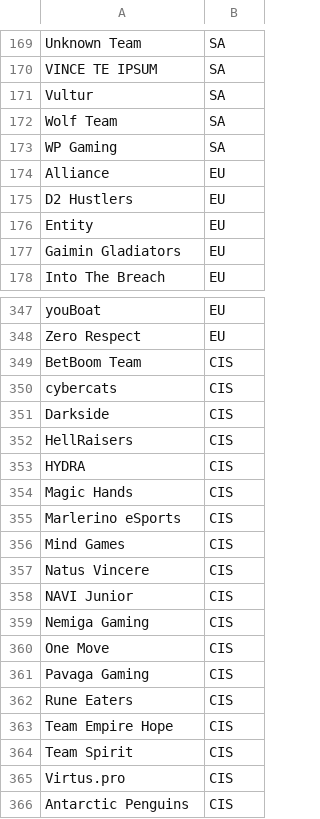
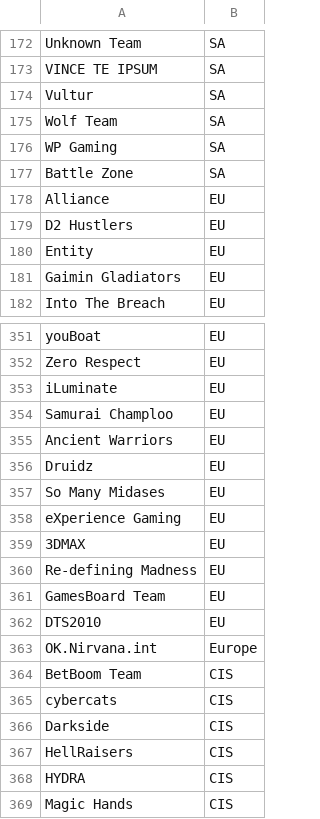
Before and after one commit to HaTruong05/CSV_data, a CSV file: Dota_2/teams.csv, drawn as a sheet; only a part is shown, gaps mark what is left out; the shorter side is filled out with more unchanged rows; the diff covers the shown part only.

Commit message:
Update teams.csv

```diff
--- a/Dota_2/teams.csv
+++ b/Dota_2/teams.csv
@@ -173,2 +176,3 @@ Wolf Team,SA
 WP Gaming,SA
+Battle Zone,SA
 Alliance,EU
@@ -348,2 +352,13 @@ youBoat,EU
 Zero Respect,EU
+iLuminate,EU
+Samurai Champloo,EU
+Ancient Warriors,EU
+Druidz,EU
+So Many Midases,EU
+eXperience Gaming,EU
+3DMAX,EU
+Re-defining Madness,EU
+GamesBoard Team,EU
+DTS2010,EU
+OK.Nirvana.int,Europe
 BetBoom Team,CIS
```
Also changed, not shown: 21 added rows elsewhere in this file.
